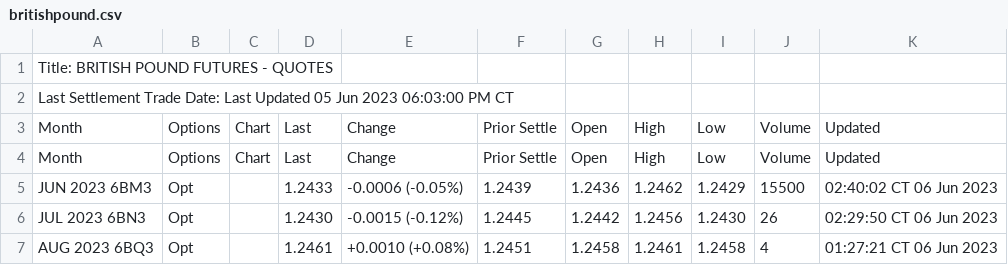
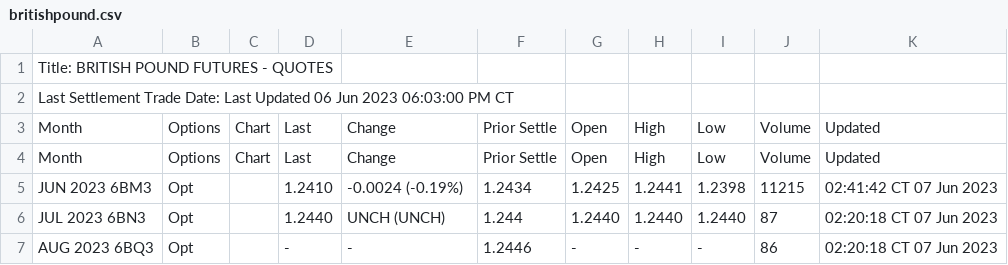
Before and after one commit to GBF-LTD/cmegroup, a CSV file: britishpound.csv, drawn as a sheet; only a part is shown; the diff covers the shown part only.

Commit message:
update britishpound.csv

```diff
--- a/britishpound.csv
+++ b/britishpound.csv
@@ -1,7 +1,7 @@
 Title: BRITISH POUND FUTURES - QUOTES
-Last Settlement Trade Date: Last Updated 05 Jun 2023 06:03:00 PM CT
+Last Settlement Trade Date: Last Updated 06 Jun 2023 06:03:00 PM CT
 Month,Options,Chart,Last,Change,Prior Settle,Open,High,Low,Volume,Updated
 Month,Options,Chart,Last,Change,Prior Settle,Open,High,Low,Volume,Updated
-JUN 2023 6BM3,Opt,,1.2433,-0.0006 (-0.05%),1.2439,1.2436,1.2462,1.2429,15500,02:40:02 CT  06 Jun 2023
-JUL 2023 6BN3,Opt,,1.2430,-0.0015 (-0.12%),1.2445,1.2442,1.2456,1.2430,26,02:29:50 CT  06 Jun 2023
-AUG 2023 6BQ3,Opt,,1.2461,+0.0010 (+0.08%),1.2451,1.2458,1.2461,1.2458,4,01:27:21 CT  06 Jun 2023
+JUN 2023 6BM3,Opt,,1.2410,-0.0024 (-0.19%),1.2434,1.2425,1.2441,1.2398,11215,02:41:42 CT  07 Jun 2023
+JUL 2023 6BN3,Opt,,1.2440,UNCH (UNCH),1.244,1.2440,1.2440,1.2440,87,02:20:18 CT  07 Jun 2023
+AUG 2023 6BQ3,Opt,,-,-,1.2446,-,-,-,86,02:20:18 CT  07 Jun 2023
```
Also changed, not shown: 50 edited cells elsewhere in this file.
